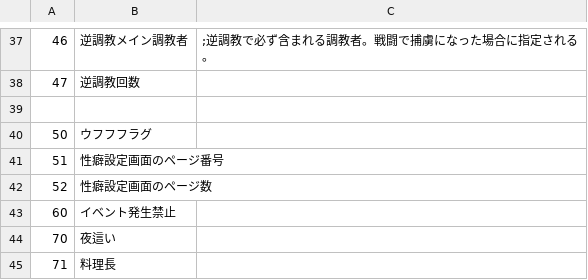
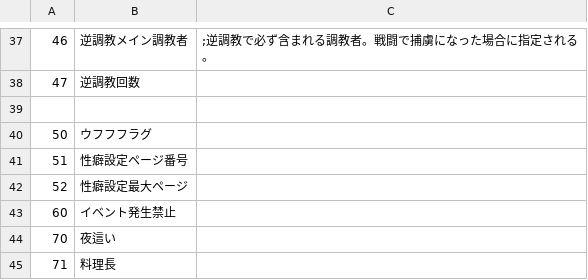
Before and after one commit to wamekukyouzin/eratohoK, a CSV file: CSV/Flag.csv, drawn as a sheet; only a part is shown, gaps mark what is left out.

Commit message:
FLAG:51と52に性癖設定ページ番号、性癖設定最大ページ

```diff
--- a/CSV/Flag.csv
+++ b/CSV/Flag.csv
@@ -40,4 +40,4 @@
 50,ウフフフラグ
-51,性癖設定画面のページ番号
-52,性癖設定画面のページ数
+51,性癖設定ページ番号
+52,性癖設定最大ページ
 60,イベント発生禁止
```
Also changed, not shown: 2 other files.
